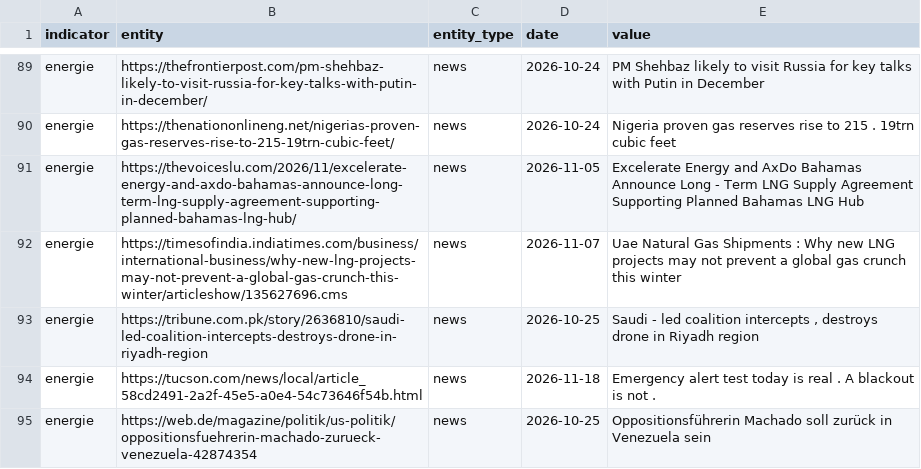
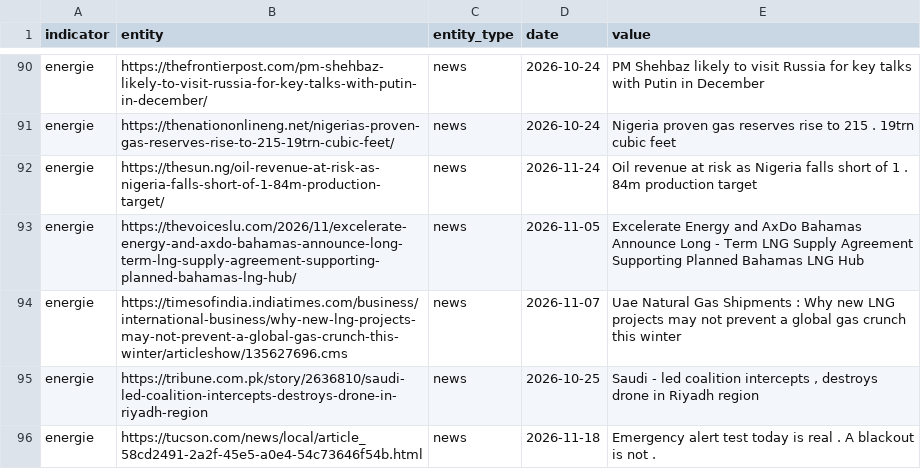
Before and after one commit to Delta6616/OneWorldInitiative, a CSV file: data/gdelt.csv, drawn as a sheet; only a part is shown, gaps mark what is left out; the shorter side is filled out with more unchanged rows; the diff covers the shown part only; the diff names each change by its address in the sheet, - before the commit and + after, or states it on an @@ line.

```diff
--- a/data/gdelt.csv
+++ b/data/gdelt.csv
+row 92: energie | https://thesun.ng/oil-revenue-at-risk-as-nigeria-falls-short-of-1-84m-production-target/ | news | 2026-11-24 | Oil revenue at risk as Nigeria falls short of 1 . 84m production target
```
Also changed, not shown: 5 added rows elsewhere in this file, 6 other files.
